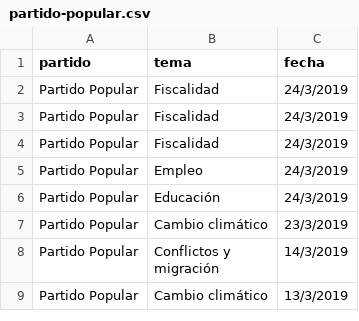
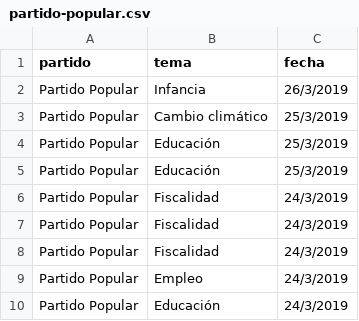
Before and after one commit to bislai/lab, a CSV file: poletika/partidos/partido-popular/partido-popular.csv, drawn as a sheet; only a part is shown; the shorter side is filled out with more unchanged rows; the diff names each change by its address in the sheet, - before the commit and + after, or states it on an @@ line.

Commit message:
update poletika API and datasets | date: '2019-03-28'

```diff
--- a/poletika/partidos/partido-popular/partido-popular.csv
+++ b/poletika/partidos/partido-popular/partido-popular.csv
+row 2: Partido Popular | Infancia | 26/3/2019
+row 3: Partido Popular | Cambio climático | 25/3/2019
+row 4: Partido Popular | Educación | 25/3/2019
+row 5: Partido Popular | Educación | 25/3/2019
```
Also changed, not shown: 10 other files.
